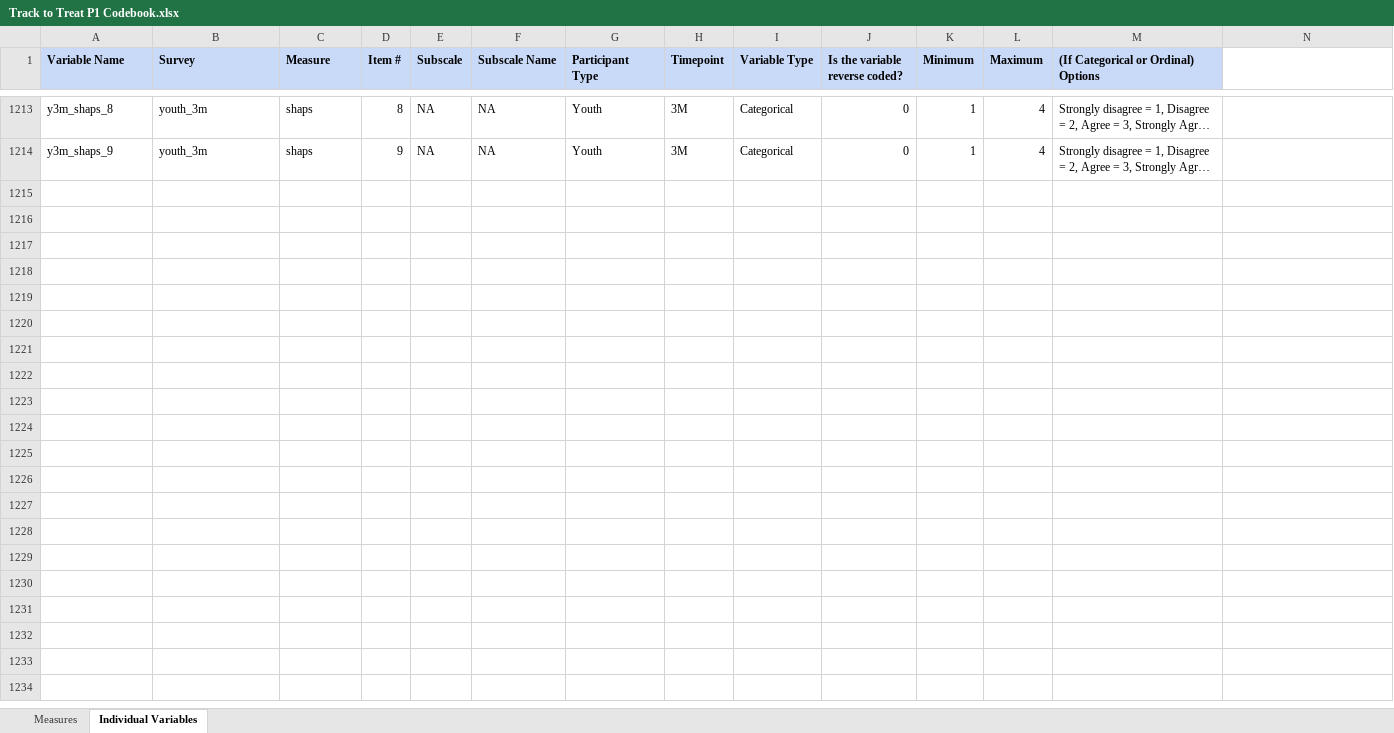
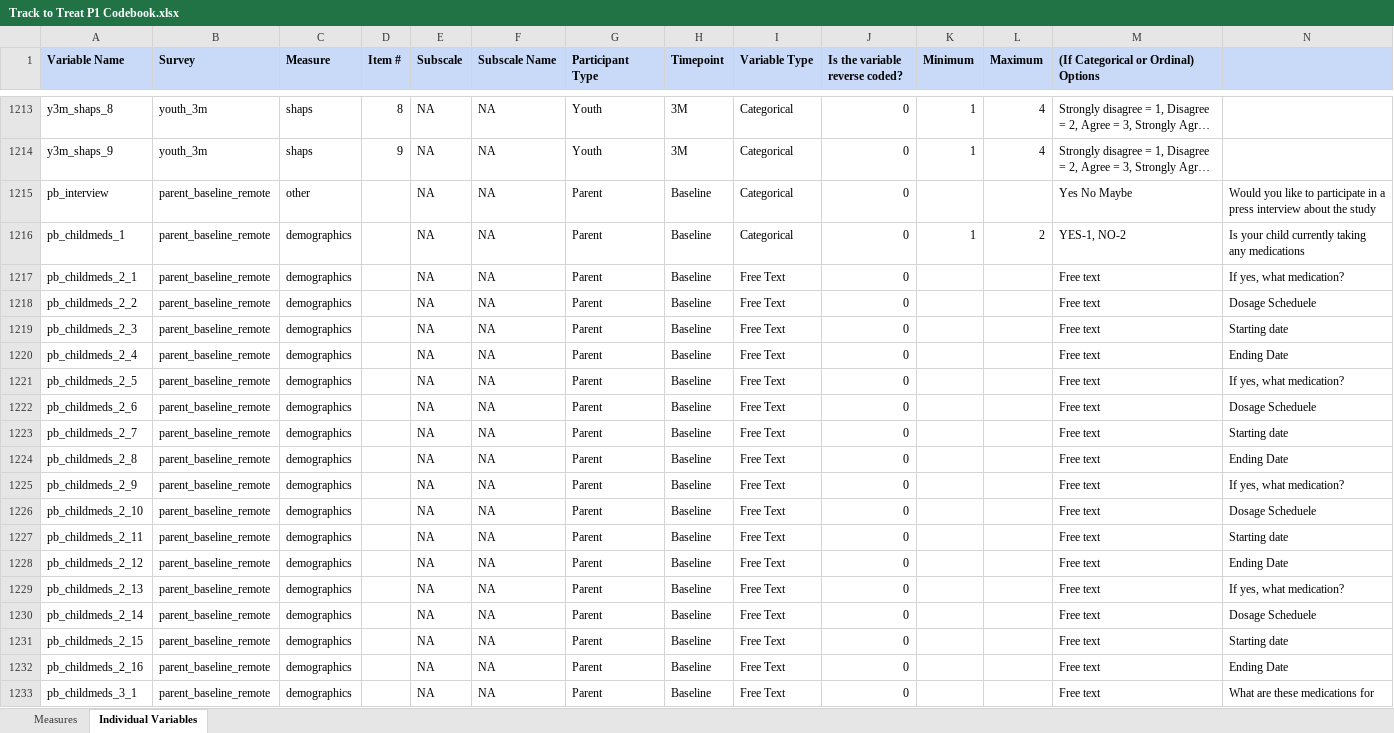
Before and after one commit to jwe4ec/track-to-treat, an Excel workbook: Phase 1/Track to Treat P1 Codebook.xlsx, sheet Individual Variables, drawn as a sheet; only a part is shown, gaps mark what is left out; long unchanged cells end in …; values as stored, in another font and other column widths than the file's, no borders; charts and pictures and conditional formats not drawn; the diff covers the shown part only; the diff names each change by its address in the sheet, - before the commit and + after, or states it on an @@ line.

```diff
--- a/Phase 1/Track to Treat P1 Codebook.xlsx (sheet Individual Variables)
+++ b/Phase 1/Track to Treat P1 Codebook.xlsx (sheet Individual Variables)
-N1 fill: none
+N1 fill: #C9DAF8
+row 1215: pb_interview | parent_baseline_remote | other |  | NA | NA | Parent | Baseline | Categorical | 0 |  |  | Yes No Maybe | Would you like to participate in a press interview about the study
+row 1216: pb_childmeds_1 | parent_baseline_remote | demographics |  | NA | NA | Parent | Baseline | Categorical | 0 | 1 | 2 | YES-1, NO-2 | Is your child currently taking any medications
+row 1217: pb_childmeds_2_1 | parent_baseline_remote | demographics |  | NA | NA | Parent | Baseline | Free Text | 0 |  |  | Free text | If yes, what medication?
+row 1218: pb_childmeds_2_2 | parent_baseline_remote | demographics |  | NA | NA | Parent | Baseline | Free Text | 0 |  |  | Free text | Dosage Scheduele
+row 1219: pb_childmeds_2_3 | parent_baseline_remote | demographics |  | NA | NA | Parent | Baseline | Free Text | 0 |  |  | Free text | Starting date
+row 1220: pb_childmeds_2_4 | parent_baseline_remote | demographics |  | NA | NA | Parent | Baseline | Free Text | 0 |  |  | Free text | Ending Date
+row 1221: pb_childmeds_2_5 | parent_baseline_remote | demographics |  | NA | NA | Parent | Baseline | Free Text | 0 |  |  | Free text | If yes, what medication?
+row 1222: pb_childmeds_2_6 | parent_baseline_remote | demographics |  | NA | NA | Parent | Baseline | Free Text | 0 |  |  | Free text | Dosage Scheduele
+row 1223: pb_childmeds_2_7 | parent_baseline_remote | demographics |  | NA | NA | Parent | Baseline | Free Text | 0 |  |  | Free text | Starting date
+row 1224: pb_childmeds_2_8 | parent_baseline_remote | demographics |  | NA | NA | Parent | Baseline | Free Text | 0 |  |  | Free text | Ending Date
+row 1225: pb_childmeds_2_9 | parent_baseline_remote | demographics |  | NA | NA | Parent | Baseline | Free Text | 0 |  |  | Free text | If yes, what medication?
+row 1226: pb_childmeds_2_10 | parent_baseline_remote | demographics |  | NA | NA | Parent | Baseline | Free Text | 0 |  |  | Free text | Dosage Scheduele
+row 1227: pb_childmeds_2_11 | parent_baseline_remote | demographics |  | NA | NA | Parent | Baseline | Free Text | 0 |  |  | Free text | Starting date
+row 1228: pb_childmeds_2_12 | parent_baseline_remote | demographics |  | NA | NA | Parent | Baseline | Free Text | 0 |  |  | Free text | Ending Date
+row 1229: pb_childmeds_2_13 | parent_baseline_remote | demographics |  | NA | NA | Parent | Baseline | Free Text | 0 |  |  | Free text | If yes, what medication?
+row 1230: pb_childmeds_2_14 | parent_baseline_remote | demographics |  | NA | NA | Parent | Baseline | Free Text | 0 |  |  | Free text | Dosage Scheduele
+row 1231: pb_childmeds_2_15 | parent_baseline_remote | demographics |  | NA | NA | Parent | Baseline | Free Text | 0 |  |  | Free text | Starting date
+row 1232: pb_childmeds_2_16 | parent_baseline_remote | demographics |  | NA | NA | Parent | Baseline | Free Text | 0 |  |  | Free text | Ending Date
+row 1233: pb_childmeds_3_1 | parent_baseline_remote | demographics |  | NA | NA | Parent | Baseline | Free Text | 0 |  |  | Free text | What are these medications for
```
Also changed, not shown: 91 added rows, 2 edited cells and cell formats elsewhere in this sheet, 6 other files.
